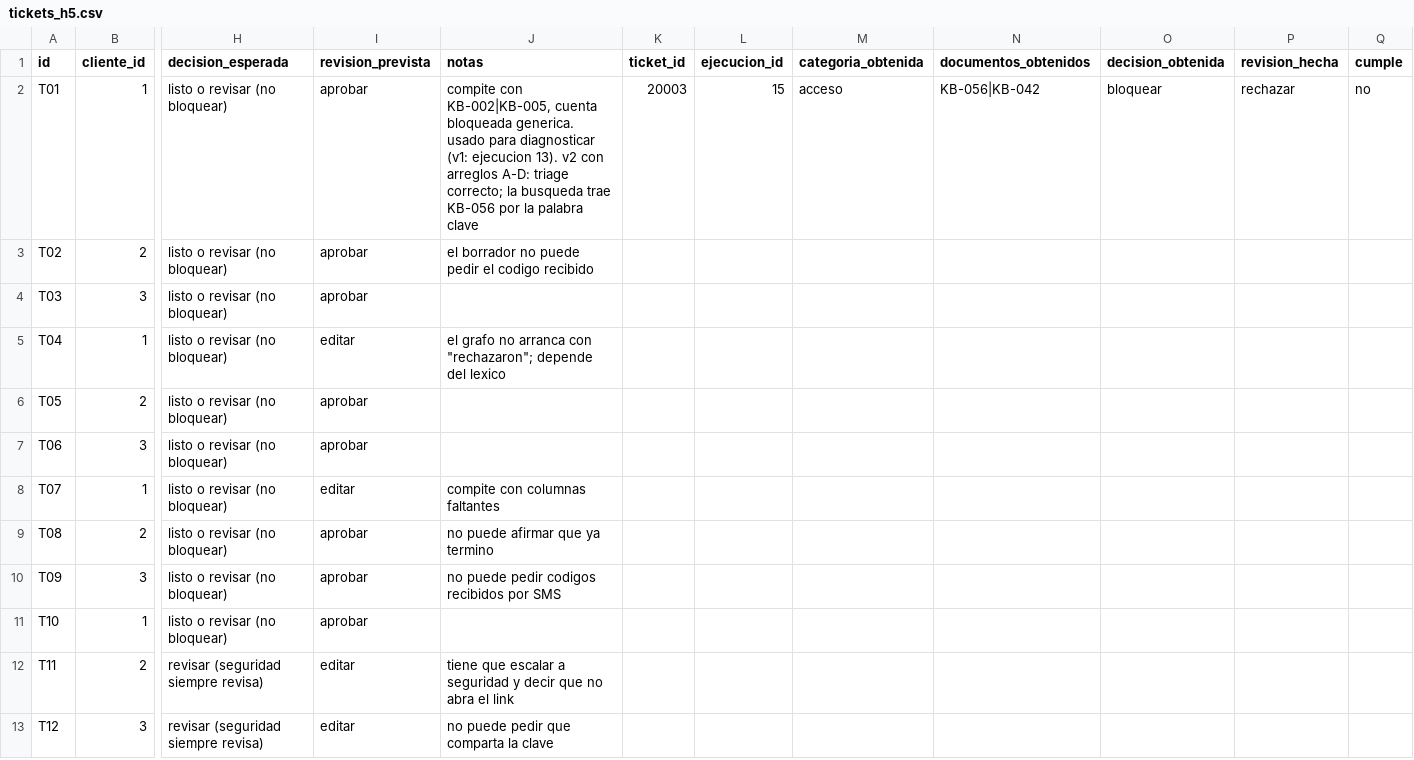
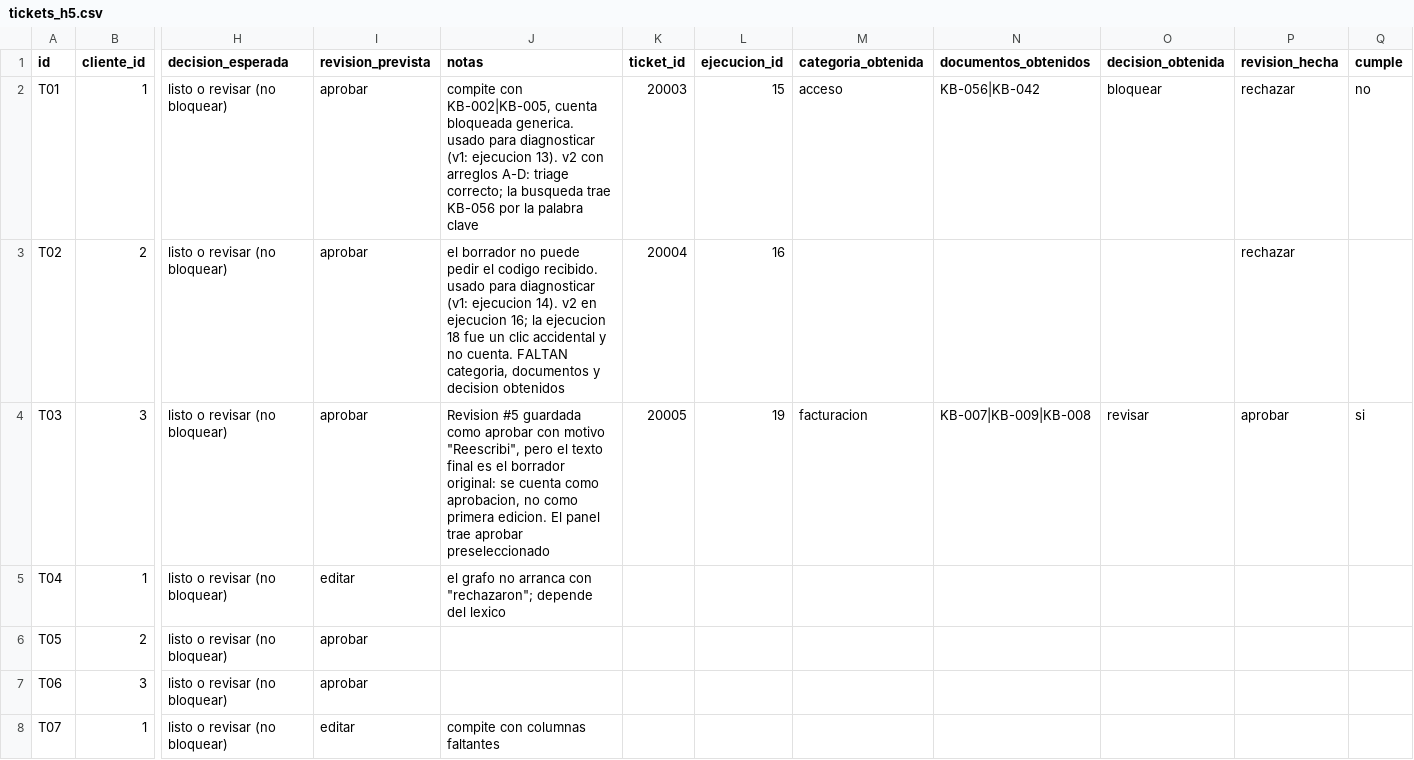
Before and after one commit to VynCrey/supportOps, a CSV file: docs/eval/tickets_h5.csv, drawn as a sheet; only a part is shown, gaps mark what is left out; the shorter side is filled out with more unchanged rows; the diff names each change by its address in the sheet, - before the commit and + after, or states it on an @@ line.

Commit message:
Sesion 2 (H5): T02 y T03 anotados

```diff
--- a/docs/eval/tickets_h5.csv
+++ b/docs/eval/tickets_h5.csv
-J3 (notas): …el codigo recibido
+J3 (notas): …el codigo recibido. usado para diagnosticar (v1: ejecucion 14). v2 en ejecucion 16; la ejecucion 18 fue un clic accidental y no cuenta. FALTAN categoria, documentos y decision obtenidos
-K3 (ticket_id): (empty)
+K3 (ticket_id): 20004
-L3 (ejecucion_id): (empty)
+L3 (ejecucion_id): 16
-P3 (revision_hecha): (empty)
+P3 (revision_hecha): rechazar
-J4 (notas): (empty)
+J4 (notas): Revision #5 guardada como aprobar con motivo "Reescribi", pero el texto final es el borrador original: se cuenta como aprobacion, no como primera edicion. El panel trae aprobar preseleccionado
-K4 (ticket_id): (empty)
+K4 (ticket_id): 20005
-L4 (ejecucion_id): (empty)
+L4 (ejecucion_id): 19
-M4 (categoria_obtenida): (empty)
+M4 (categoria_obtenida): facturacion
-N4 (documentos_obtenidos): (empty)
+N4 (documentos_obtenidos): KB-007|KB-009|KB-008
-O4 (decision_obtenida): (empty)
+O4 (decision_obtenida): revisar
-P4 (revision_hecha): (empty)
+P4 (revision_hecha): aprobar
-Q4 (cumple): (empty)
+Q4 (cumple): si
```
